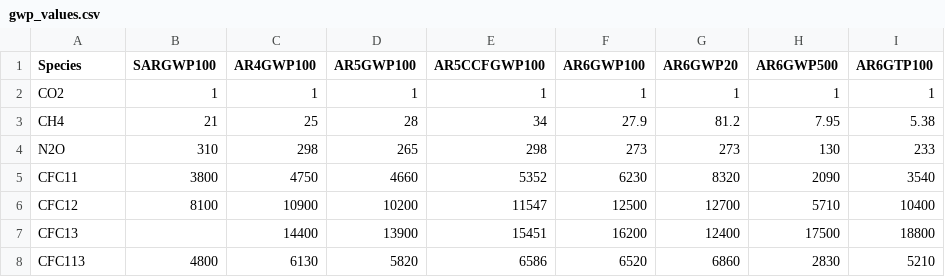
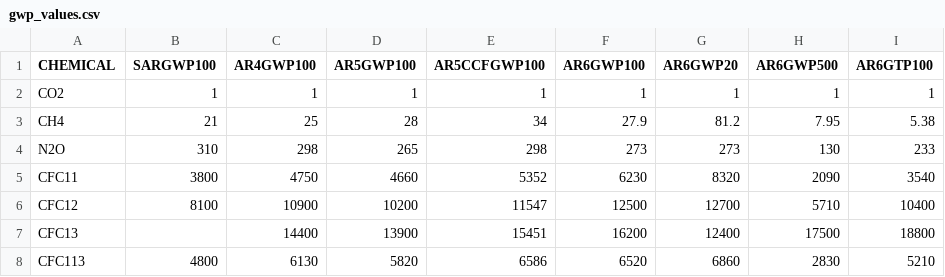
Before and after one commit to mahlerchou/ghg, a CSV file: gwp_values.csv, drawn as a sheet; only a part is shown.

Commit message:
Update gwp_values.csv

```diff
--- a/gwp_values.csv
+++ b/gwp_values.csv
@@ -1,2 +1,2 @@
-Species,SARGWP100,AR4GWP100,AR5GWP100,AR5CCFGWP100,AR6GWP100,AR6GWP20,AR6GWP500,AR6GTP100
+CHEMICAL,SARGWP100,AR4GWP100,AR5GWP100,AR5CCFGWP100,AR6GWP100,AR6GWP20,AR6GWP500,AR6GTP100
 CO2,1,1,1,1,1,1,1,1
```
